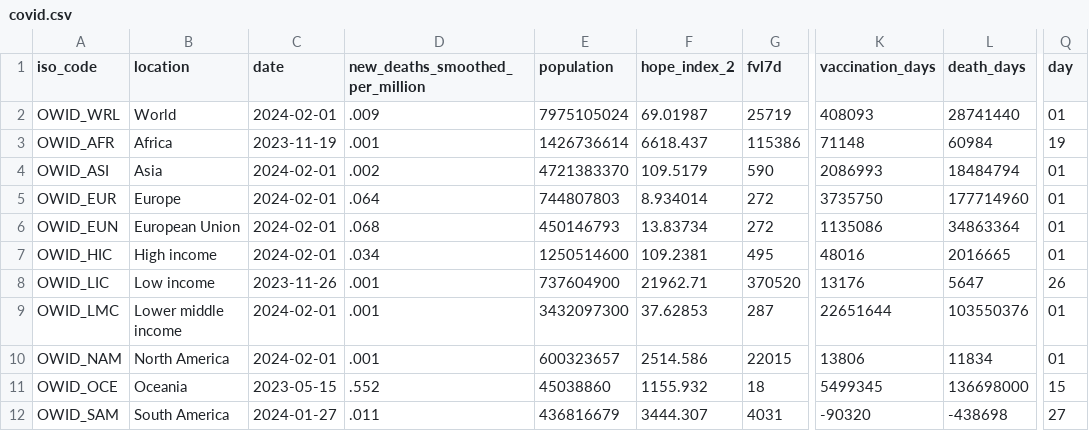
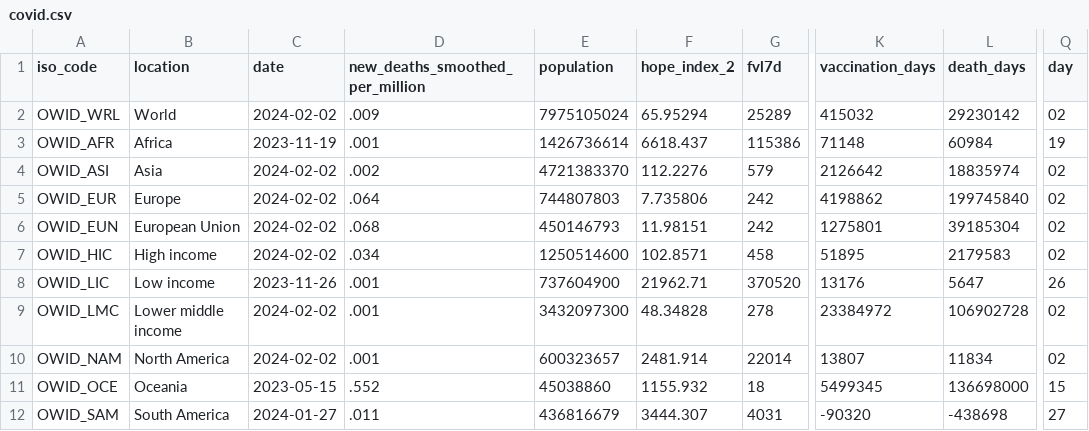
Before and after one commit to jonathanold/jonathanold.github.io, a CSV file: docs/otherdata/covid.csv, drawn as a sheet; only a part is shown, gaps mark what is left out; the diff covers the shown part only; the diff names each change by its address in the sheet, - before the commit and + after, or states it on an @@ line.

```diff
--- a/docs/otherdata/covid.csv
+++ b/docs/otherdata/covid.csv
-C2 (date): 2024-02-01
+C2 (date): 2024-02-02
-F2 (hope_index_2): 69.01987
+F2 (hope_index_2): 65.95294
-G2 (fvl7d): 25719
+G2 (fvl7d): 25289
-K2 (vaccination_days): 408093
+K2 (vaccination_days): 415032
-L2 (death_days): 28741440
+L2 (death_days): 29230142
-Q2 (day): 01
+Q2 (day): 02
-C4:C7 (date): 2024-02-01
+C4:C7 (date): 2024-02-02
-F4 (hope_index_2): 109.5179
+F4 (hope_index_2): 112.2276
-G4 (fvl7d): 590
+G4 (fvl7d): 579
-K4 (vaccination_days): 2086993
+K4 (vaccination_days): 2126642
-L4 (death_days): 18484794
+L4 (death_days): 18835974
-Q4:Q7 (day): 01
+Q4:Q7 (day): 02
-F5 (hope_index_2): 8.934014
+F5 (hope_index_2): 7.735806
-G5:G6 (fvl7d): 272
+G5:G6 (fvl7d): 242
-K5 (vaccination_days): 3735750
+K5 (vaccination_days): 4198862
-L5 (death_days): 177714960
+L5 (death_days): 199745840
-F6 (hope_index_2): 13.83734
+F6 (hope_index_2): 11.98151
-K6 (vaccination_days): 1135086
+K6 (vaccination_days): 1275801
-L6 (death_days): 34863364
+L6 (death_days): 39185304
-F7 (hope_index_2): 109.2381
+F7 (hope_index_2): 102.8571
-G7 (fvl7d): 495
+G7 (fvl7d): 458
-K7 (vaccination_days): 48016
+K7 (vaccination_days): 51895
-L7 (death_days): 2016665
+L7 (death_days): 2179583
-C9:C10 (date): 2024-02-01
+C9:C10 (date): 2024-02-02
-F9 (hope_index_2): 37.62853
+F9 (hope_index_2): 48.34828
-G9 (fvl7d): 287
+G9 (fvl7d): 278
-K9 (vaccination_days): 22651644
+K9 (vaccination_days): 23384972
-L9 (death_days): 103550376
+L9 (death_days): 106902728
-Q9:Q10 (day): 01
+Q9:Q10 (day): 02
-F10 (hope_index_2): 2514.586
+F10 (hope_index_2): 2481.914
-G10 (fvl7d): 22015
+G10 (fvl7d): 22014
-K10 (vaccination_days): 13806
+K10 (vaccination_days): 13807
```
Also changed, not shown: 9 edited cells elsewhere in this file, static/otherdata/covid.csv.
